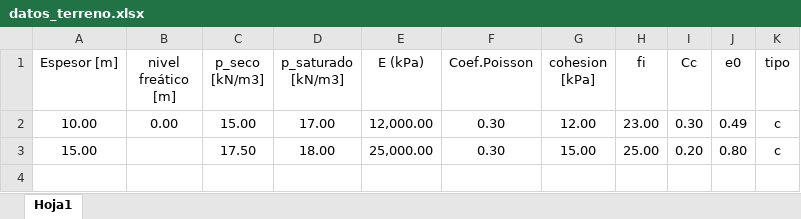
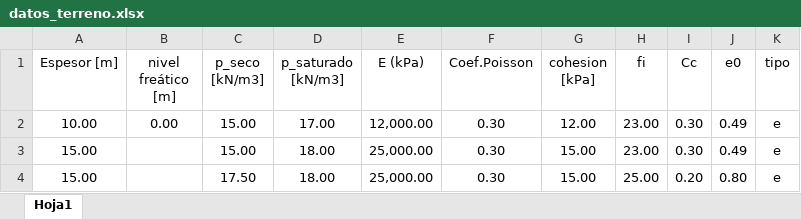
Before and after one commit to me1lopig/Tensiones_Terraplen_final, an Excel workbook: datos_terreno.xlsx, sheet Hoja1, drawn as a sheet; values as stored, in another font and other column widths than the file's, no borders; addresses are those after the commit; the diff names each change by its address in the sheet, - before the commit and + after, or states it on an @@ line.

```diff
--- a/datos_terreno.xlsx (sheet Hoja1)
+++ b/datos_terreno.xlsx (sheet Hoja1)
-K2 (tipo): c
+K2 (tipo): e
+row 3: 15.00 |  | 15.00 | 18.00 | 25,000.00 | 0.30 | 15.00 | 23.00 | 0.30 | 0.49 | e
-K4 (tipo): c
+K4 (tipo): e
```
Also changed, not shown: 10 other files.
